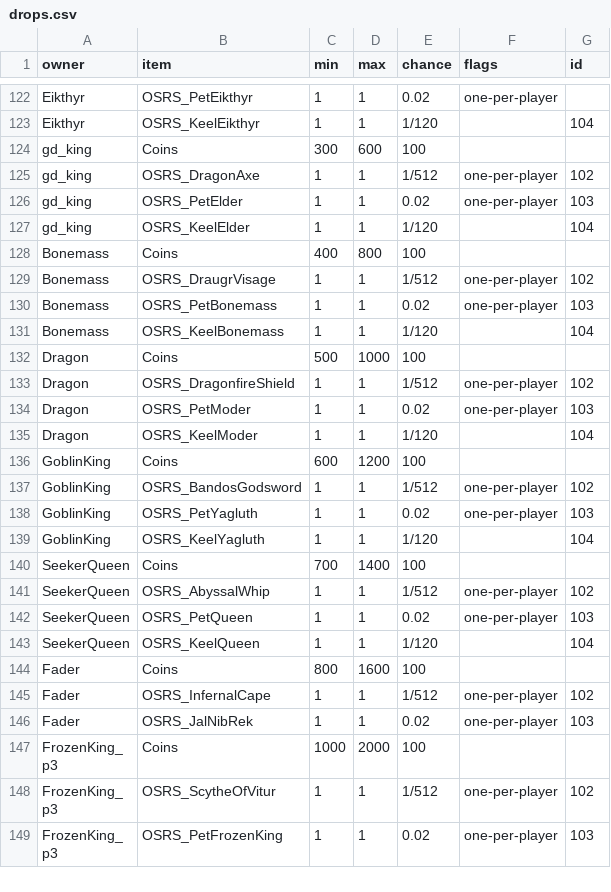
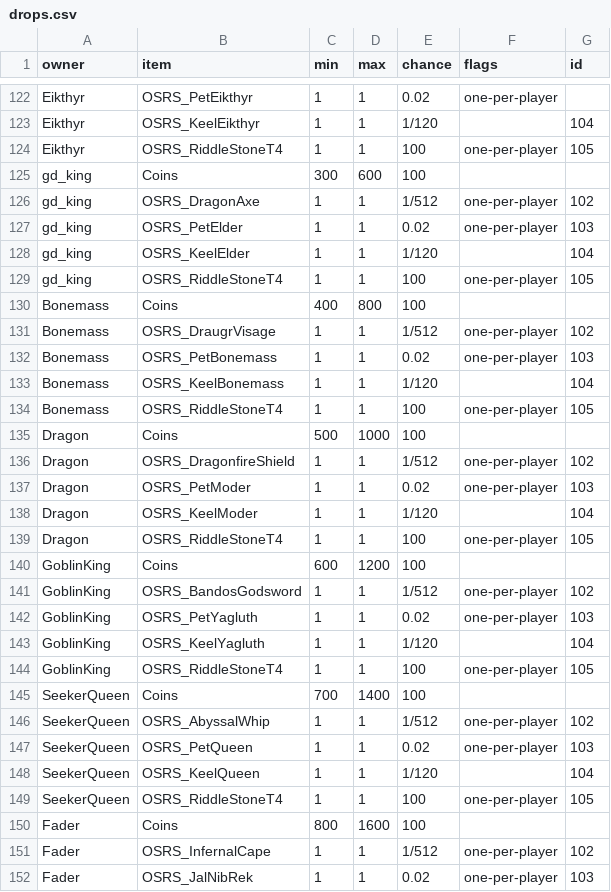
Before and after one commit to Dogebooch/OSRSheim, a CSV file: loot/drops.csv, drawn as a sheet; only a part is shown, gaps mark what is left out; the shorter side is filled out with more unchanged rows; the diff covers the shown part only; the diff names each change by its address in the sheet, - before the commit and + after, or states it on an @@ line.

```diff
--- a/loot/drops.csv
+++ b/loot/drops.csv
+row 124: Eikthyr | OSRS_RiddleStoneT4 | 1 | 1 | 100 | one-per-player | 105
+row 129: gd_king | OSRS_RiddleStoneT4 | 1 | 1 | 100 | one-per-player | 105
+row 134: Bonemass | OSRS_RiddleStoneT4 | 1 | 1 | 100 | one-per-player | 105
+row 139: Dragon | OSRS_RiddleStoneT4 | 1 | 1 | 100 | one-per-player | 105
+row 144: GoblinKing | OSRS_RiddleStoneT4 | 1 | 1 | 100 | one-per-player | 105
+row 149: SeekerQueen | OSRS_RiddleStoneT4 | 1 | 1 | 100 | one-per-player | 105
```
Also changed, not shown: 10 added rows elsewhere in this file, loot/collection-log.csv, loot/creatures.csv, 26 other files.
